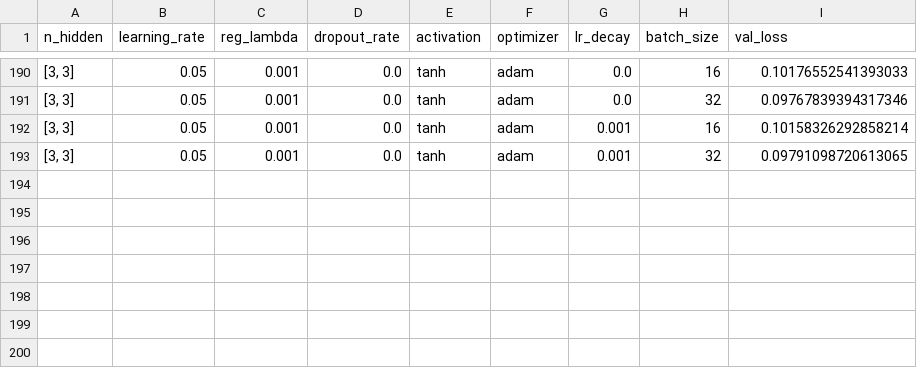
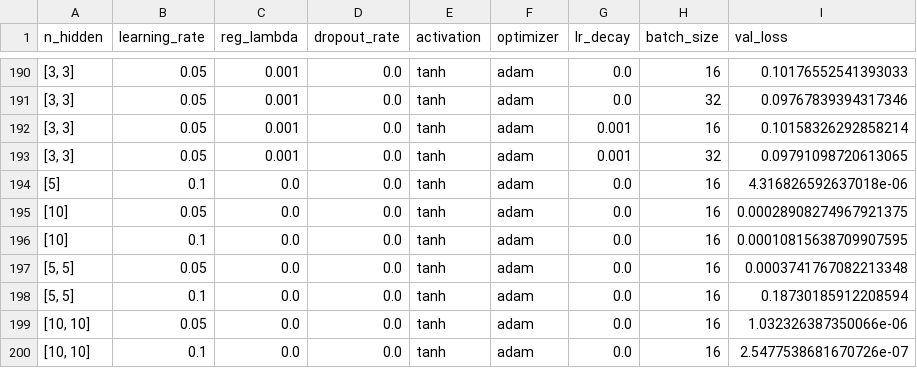
Before and after one commit to Karol-cardona/ML_Project, a CSV file: results/monk_grid_search.csv, drawn as a sheet; only a part is shown, gaps mark what is left out.

```diff
--- a/results/monk_grid_search.csv
+++ b/results/monk_grid_search.csv
@@ -193 +193,8 @@ n_hidden,learning_rate,reg_lambda,dropout_rate,activation,optimizer,lr_decay,bat
 "[3, 3]",0.05,0.001,0.0,tanh,adam,0.001,32,0.09791098720613065
+[5],0.1,0.0,0.0,tanh,adam,0.0,16,4.316826592637018e-06
+[10],0.05,0.0,0.0,tanh,adam,0.0,16,0.00028908274967921375
+[10],0.1,0.0,0.0,tanh,adam,0.0,16,0.00010815638709907595
+"[5, 5]",0.05,0.0,0.0,tanh,adam,0.0,16,0.0003741767082213348
+"[5, 5]",0.1,0.0,0.0,tanh,adam,0.0,16,0.18730185912208594
+"[10, 10]",0.05,0.0,0.0,tanh,adam,0.0,16,1.032326387350066e-06
+"[10, 10]",0.1,0.0,0.0,tanh,adam,0.0,16,2.5477538681670726e-07
```
Also changed, not shown: 4 other files.
